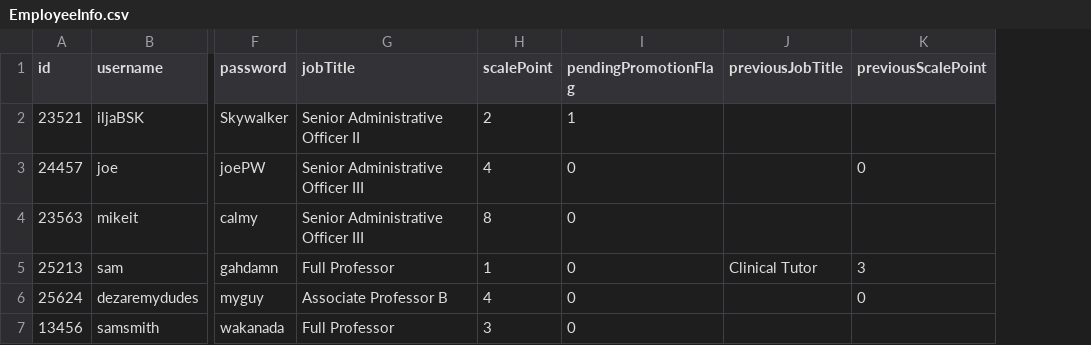
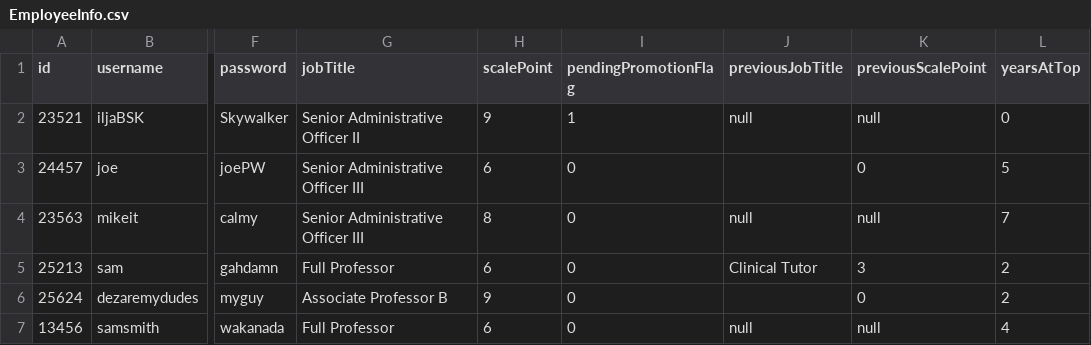
Before and after one commit to IljaBSK/OOP_ProjectV2, a CSV file: EmployeeInfo.csv, drawn as a sheet; only a part is shown, gaps mark what is left out; the diff names each change by its address in the sheet, - before the commit and + after, or states it on an @@ line.

```diff
--- a/EmployeeInfo.csv
+++ b/EmployeeInfo.csv
+column L (yearsAtTop), rows 2-7: 0 | 5 | 7 | 2 | 2 | 4
-H2 (scalePoint): 2
+H2 (scalePoint): 9
-J2 (previousJobTitle): (empty)
+J2 (previousJobTitle): null
-K2 (previousScalePoint): (empty)
+K2 (previousScalePoint): null
-H3 (scalePoint): 4
+H3 (scalePoint): 6
-J4 (previousJobTitle): (empty)
+J4 (previousJobTitle): null
-K4 (previousScalePoint): (empty)
+K4 (previousScalePoint): null
-H5 (scalePoint): 1
+H5 (scalePoint): 6
-H6 (scalePoint): 4
+H6 (scalePoint): 9
-H7 (scalePoint): 3
+H7 (scalePoint): 6
-J7 (previousJobTitle): (empty)
+J7 (previousJobTitle): null
-K7 (previousScalePoint): (empty)
+K7 (previousScalePoint): null
```
Also changed, not shown: 7 other files.
